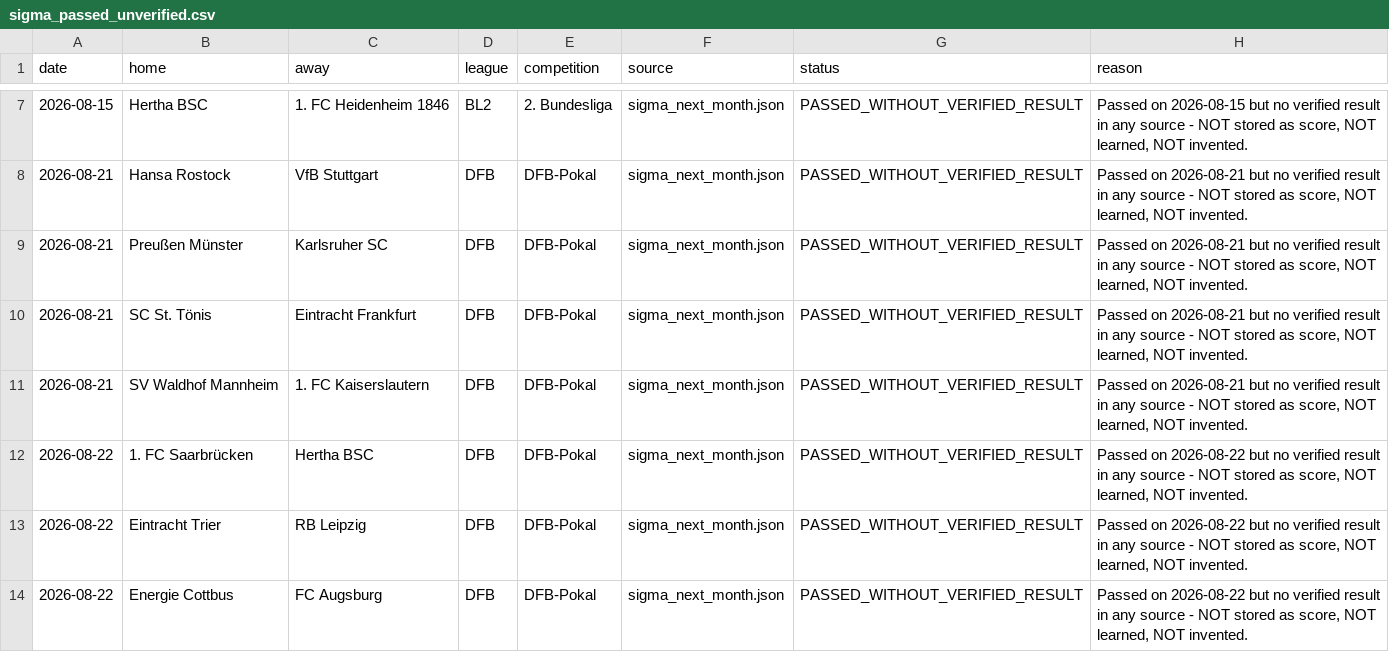
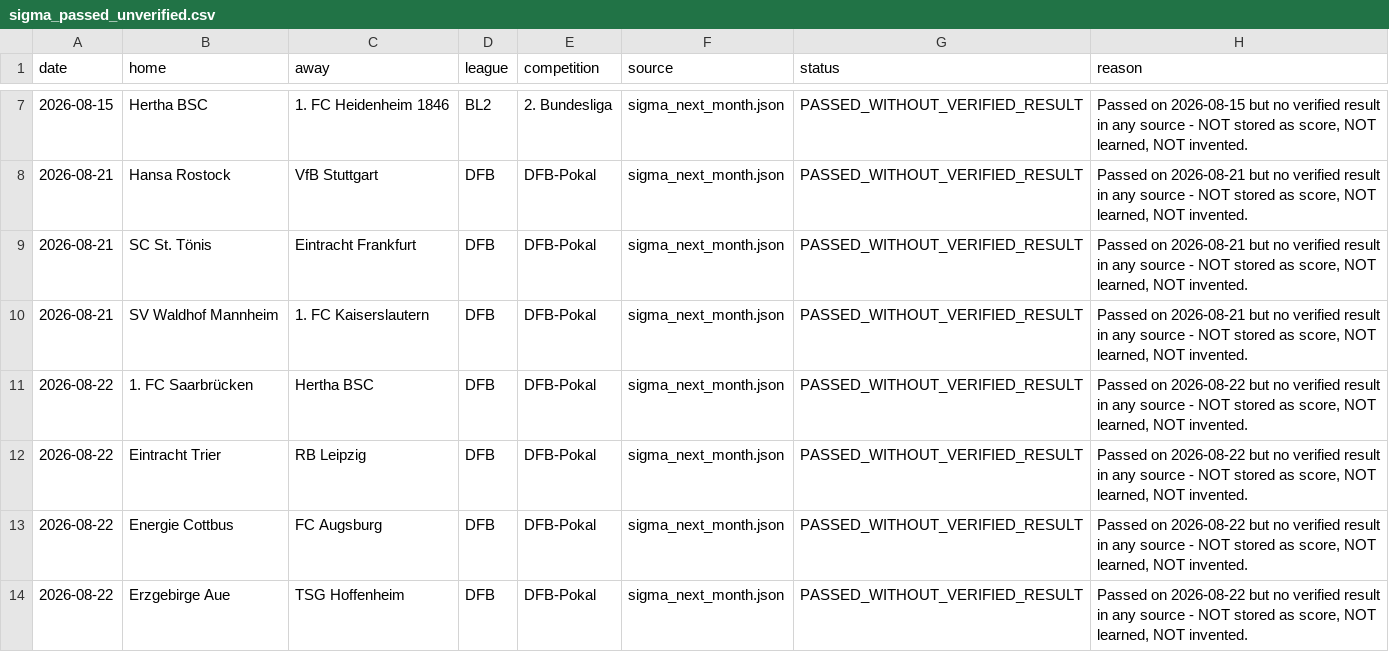
Before and after one commit to mahmoud822822/sigma, a CSV file: data/sigma_passed_unverified.csv, drawn as a sheet; only a part is shown, gaps mark what is left out; the shorter side is filled out with more unchanged rows.

Commit message:
Sigma V44.6 - Learn DFB Aug 21: 2 verified results, no invented scores

```diff
--- a/data/sigma_passed_unverified.csv
+++ b/data/sigma_passed_unverified.csv
@@ -8,3 +8,2 @@ date,home,away,league,competition,source,status,reason
 2026-08-21,Hansa Rostock,VfB Stuttgart,DFB,DFB-Pokal,sigma_next_month.json,PASSED_WITHOUT_VERIFIED_RESULT,"Passed on 2026-08-21 but no verified result in any source - NOT stored as score, NOT learned, NOT invented."
-2026-08-21,Preußen Münster,Karlsruher SC,DFB,DFB-Pokal,sigma_next_month.json,PASSED_WITHOUT_VERIFIED_RESULT,"Passed on 2026-08-21 but no verified result in any source - NOT stored as score, NOT learned, NOT invented."
 2026-08-21,SC St. Tönis,Eintracht Frankfurt,DFB,DFB-Pokal,sigma_next_month.json,PASSED_WITHOUT_VERIFIED_RESULT,"Passed on 2026-08-21 but no verified result in any source - NOT stored as score, NOT learned, NOT invented."
```
Also changed, not shown: data/sigma_bulk_predictions.csv, data/sigma_bulk_predictions_v44.csv, 8 other files.
